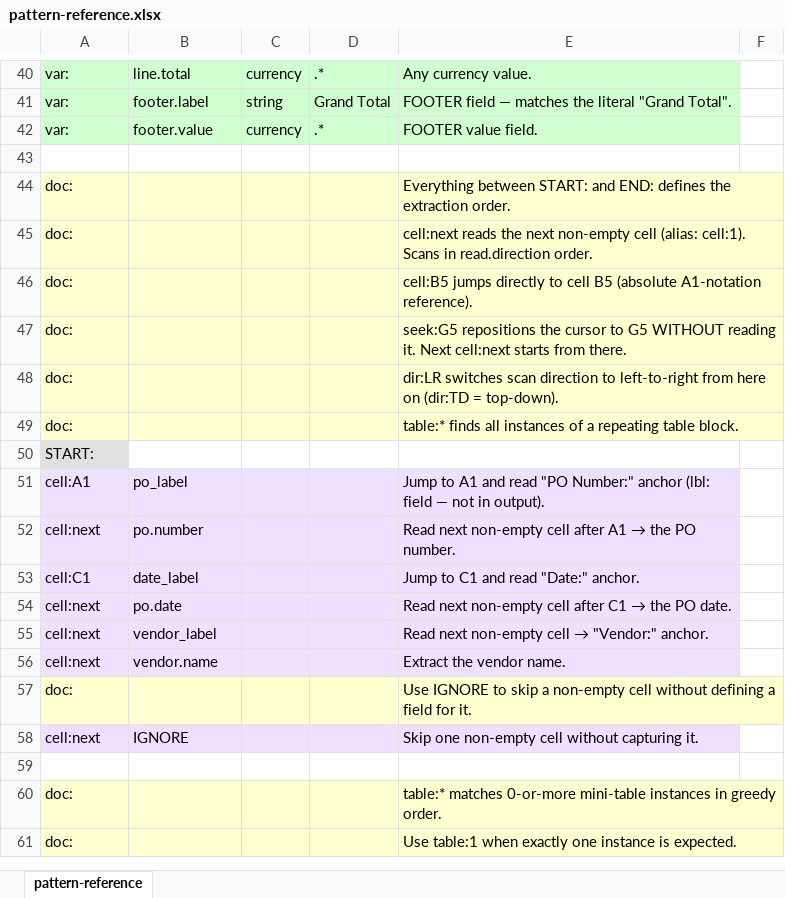
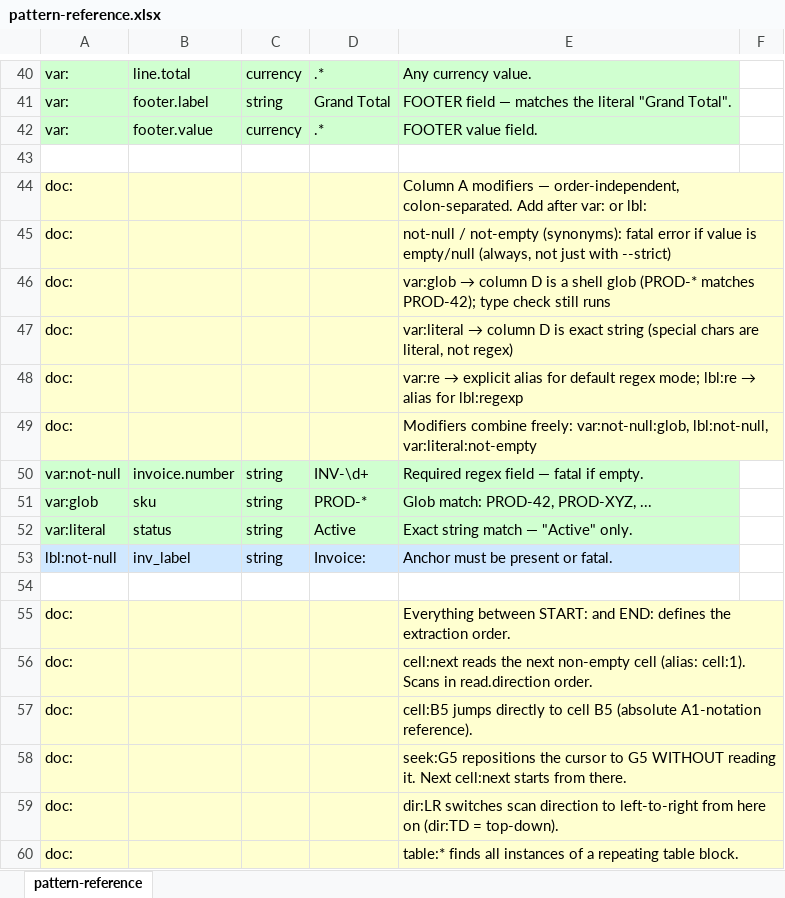
Before and after one commit to scpg/grepxcel, an Excel workbook: docs/pattern-reference.xlsx, sheet pattern-reference, drawn as a sheet; only a part is shown, gaps mark what is left out; the shorter side is filled out with more unchanged rows; values as stored, in another font and other column widths than the file's, no borders; the diff names each change by its address in the sheet, - before the commit and + after, or states it on an @@ line.

```diff
--- a/docs/pattern-reference.xlsx (sheet pattern-reference)
+++ b/docs/pattern-reference.xlsx (sheet pattern-reference)
+row 44: doc: |  |  |  | Column A modifiers — order-independent, colon-separated. Add after var: or lbl:
+row 45: doc: |  |  |  | not-null / not-empty (synonyms): fatal error if value is empty/null (always, not just with --strict)
+row 46: doc: |  |  |  | var:glob → column D is a shell glob (PROD-* matches PROD-42); type check still runs
+row 47: doc: |  |  |  | var:literal → column D is exact string (special chars are literal, not regex)
+row 48: doc: |  |  |  | var:re → explicit alias for default regex mode; lbl:re → alias for lbl:regexp
+row 49: doc: |  |  |  | Modifiers combine freely: var:not-null:glob, lbl:not-null, var:literal:not-empty
+row 50: var:not-null | invoice.number | string | INV-\d+ | Required regex field — fatal if empty.
+row 51: var:glob | sku | string | PROD-* | Glob match: PROD-42, PROD-XYZ, ...
+row 52: var:literal | status | string | Active | Exact string match — "Active" only.
+row 53: lbl:not-null | inv_label | string | Invoice: | Anchor must be present or fatal.
+row 54: (empty)
```
Also changed, not shown: 4 other files.
